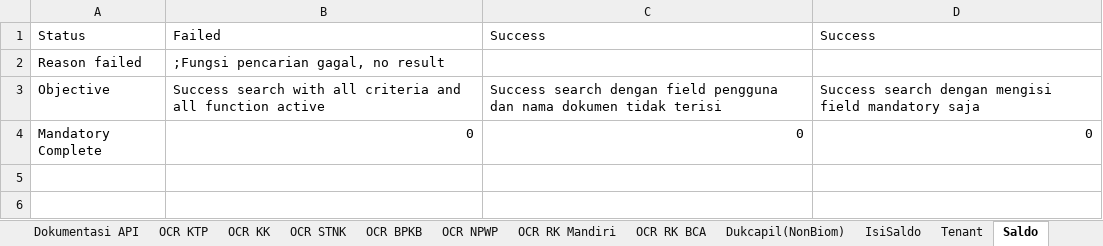
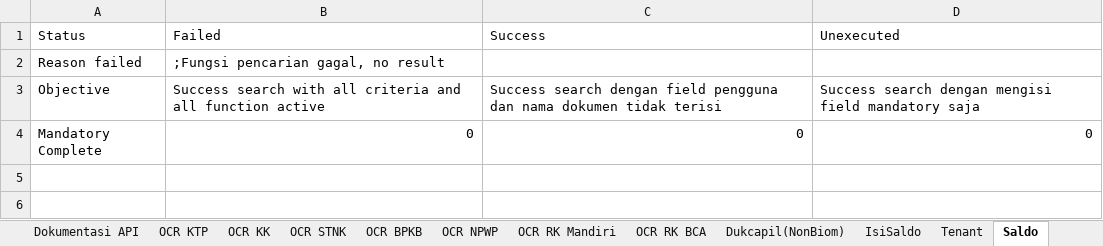
Before and after one commit to qcadins/ATAPIAAS, an Excel workbook: Excel/2. APIAAS.xlsx, sheet Saldo, drawn as a sheet; only a part is shown; values as stored, in another font and other column widths than the file's, no borders; the diff names each change by its address in the sheet, - before the commit and + after, or states it on an @@ line.

Commit message:
AT49 Isi Saldo + AT73 Saldo + AT48 Dukcapil Dummy + AT72 Tenant

```diff
--- a/Excel/2. APIAAS.xlsx (sheet Saldo)
+++ b/Excel/2. APIAAS.xlsx (sheet Saldo)
-D1: Success
+D1: Unexecuted
```
Also changed, not shown: sheet Dukcapil(NonBiom), sheet Tenant, 16 other files.
